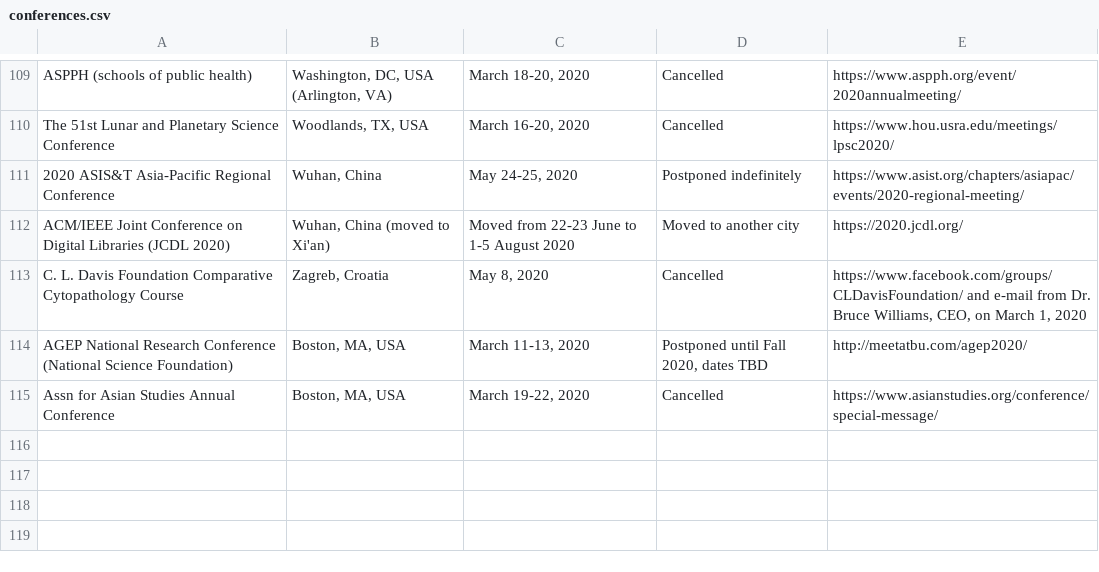
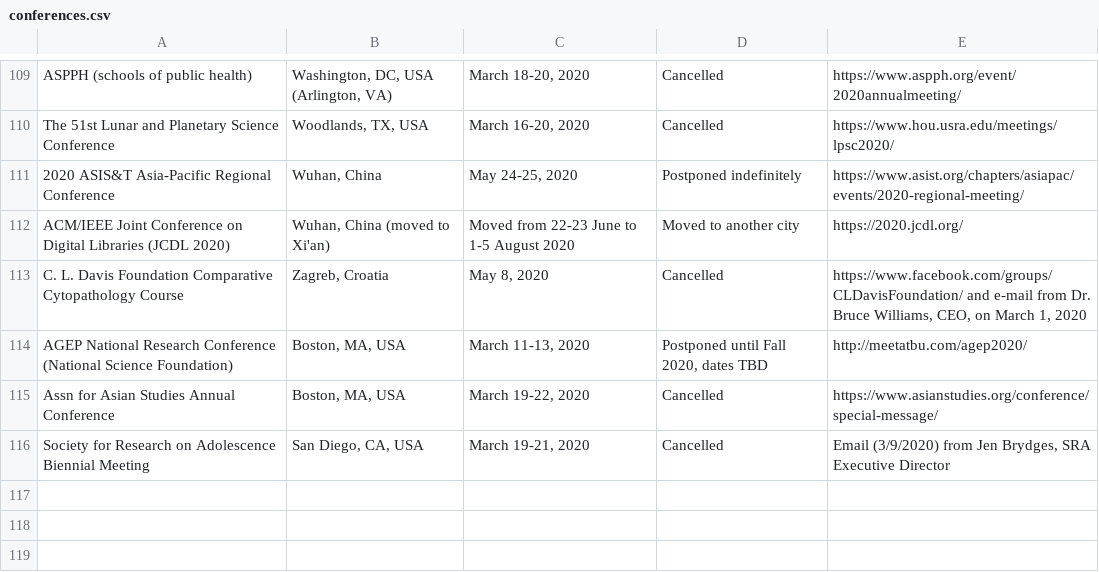
Before and after one commit to WeileiZeng/Cancelled-Academic-Conferences, a CSV file: conferences.csv, drawn as a sheet; only a part is shown, gaps mark what is left out.

```diff
--- a/conferences.csv
+++ b/conferences.csv
@@ -122,3 +122,3 @@ AGEP National Research Conference (National Science Foundation),"Boston, MA, USA
 Assn for Asian Studies Annual Conference,"Boston, MA, USA","March 19-22, 2020",Cancelled,https://www.asianstudies.org/conference/special-message/
-,,,,
+Society for Research on Adolescence Biennial Meeting,"San Diego, CA, USA","March 19-21, 2020",Cancelled,"Email (3/9/2020) from Jen Brydges, SRA Executive Director"
 ,,,,
```
Also changed, not shown: 2 other files.
